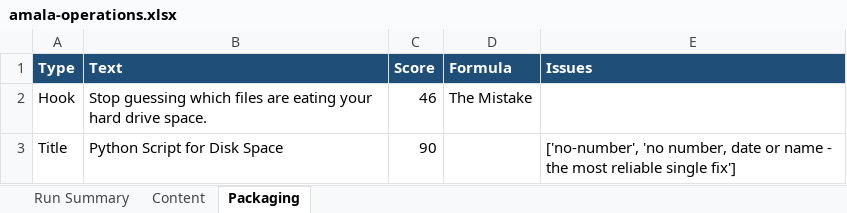
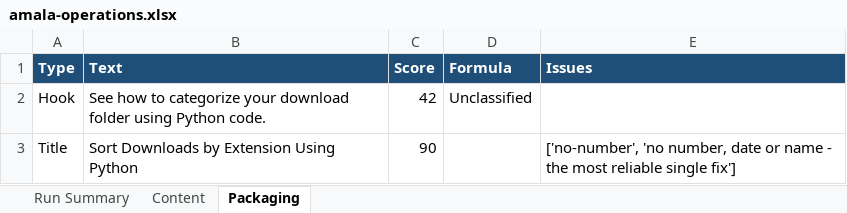
Before and after one commit to amalraj020-a11y/automated-YT-operations, an Excel workbook: reports/latest/amala-operations.xlsx, sheet Packaging, drawn as a sheet; values as stored, in another font and other column widths than the file's, no borders; the diff names each change by its address in the sheet, - before the commit and + after, or states it on an @@ line.

```diff
--- a/reports/latest/amala-operations.xlsx (sheet Packaging)
+++ b/reports/latest/amala-operations.xlsx (sheet Packaging)
-B2 (Text): Stop guessing which files are eating your hard drive space.
+B2 (Text): See how to categorize your download folder using Python code.
-C2 (Score): 46
+C2 (Score): 42
-D2 (Formula): The Mistake
+D2 (Formula): Unclassified
-B3 (Text): Python Script for Disk Space
+B3 (Text): Sort Downloads by Extension Using Python
```
Also changed, not shown: sheet Run Summary, sheet Content.
